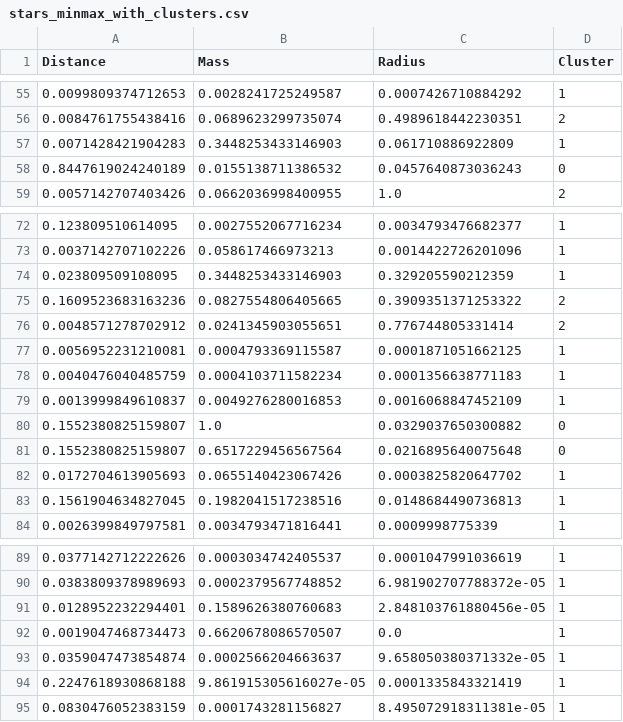
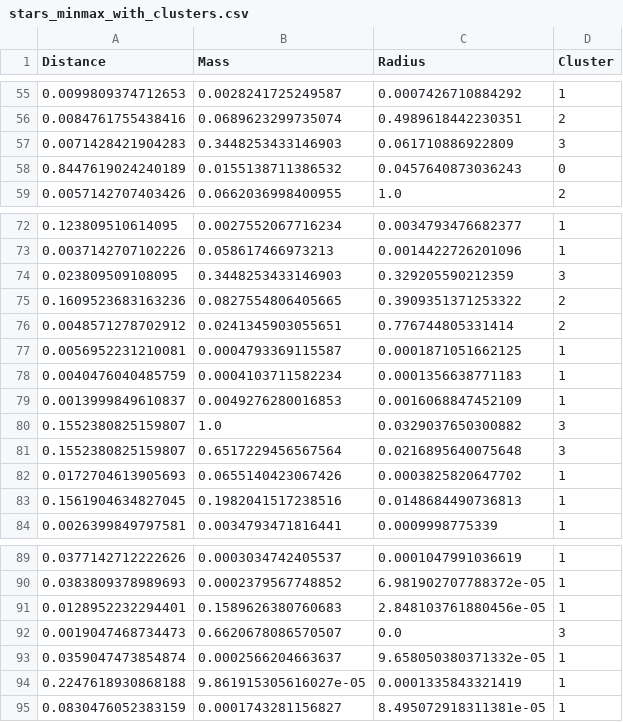
Before and after one commit to iboDeLaTeci/MSPR, a CSV file: machine-learning-tp-star/stars_minmax_with_clusters.csv, drawn as a sheet; only a part is shown, gaps mark what is left out.

```diff
--- a/machine-learning-tp-star/stars_minmax_with_clusters.csv
+++ b/machine-learning-tp-star/stars_minmax_with_clusters.csv
@@ -56,3 +56,3 @@ Distance,Mass,Radius,Cluster
 0.0084761755438416,0.0689623299735074,0.4989618442230351,2
-0.0071428421904283,0.3448253433146903,0.061710886922809,1
+0.0071428421904283,0.3448253433146903,0.061710886922809,3
 0.8447619024240189,0.0155138711386532,0.0457640873036243,0
@@ -73,3 +73,3 @@ Distance,Mass,Radius,Cluster
 0.0037142707102226,0.058617466973213,0.0014422726201096,1
-0.023809509108095,0.3448253433146903,0.329205590212359,1
+0.023809509108095,0.3448253433146903,0.329205590212359,3
 0.1609523683163236,0.0827554806405665,0.3909351371253322,2
@@ -79,4 +79,4 @@ Distance,Mass,Radius,Cluster
 0.0013999849610837,0.0049276280016853,0.0016068847452109,1
-0.1552380825159807,1.0,0.0329037650300882,0
-0.1552380825159807,0.6517229456567564,0.0216895640075648,0
+0.1552380825159807,1.0,0.0329037650300882,3
+0.1552380825159807,0.6517229456567564,0.0216895640075648,3
 0.0172704613905693,0.0655140423067426,0.0003825820647702,1
@@ -91,3 +91,3 @@ Distance,Mass,Radius,Cluster
 0.0128952232294401,0.1589626380760683,2.848103761880456e-05,1
-0.0019047468734473,0.6620678086570507,0.0,1
+0.0019047468734473,0.6620678086570507,0.0,3
 0.0359047473854874,0.0002566204663637,9.658050380371332e-05,1
```
Also changed, not shown: 1 other file.
